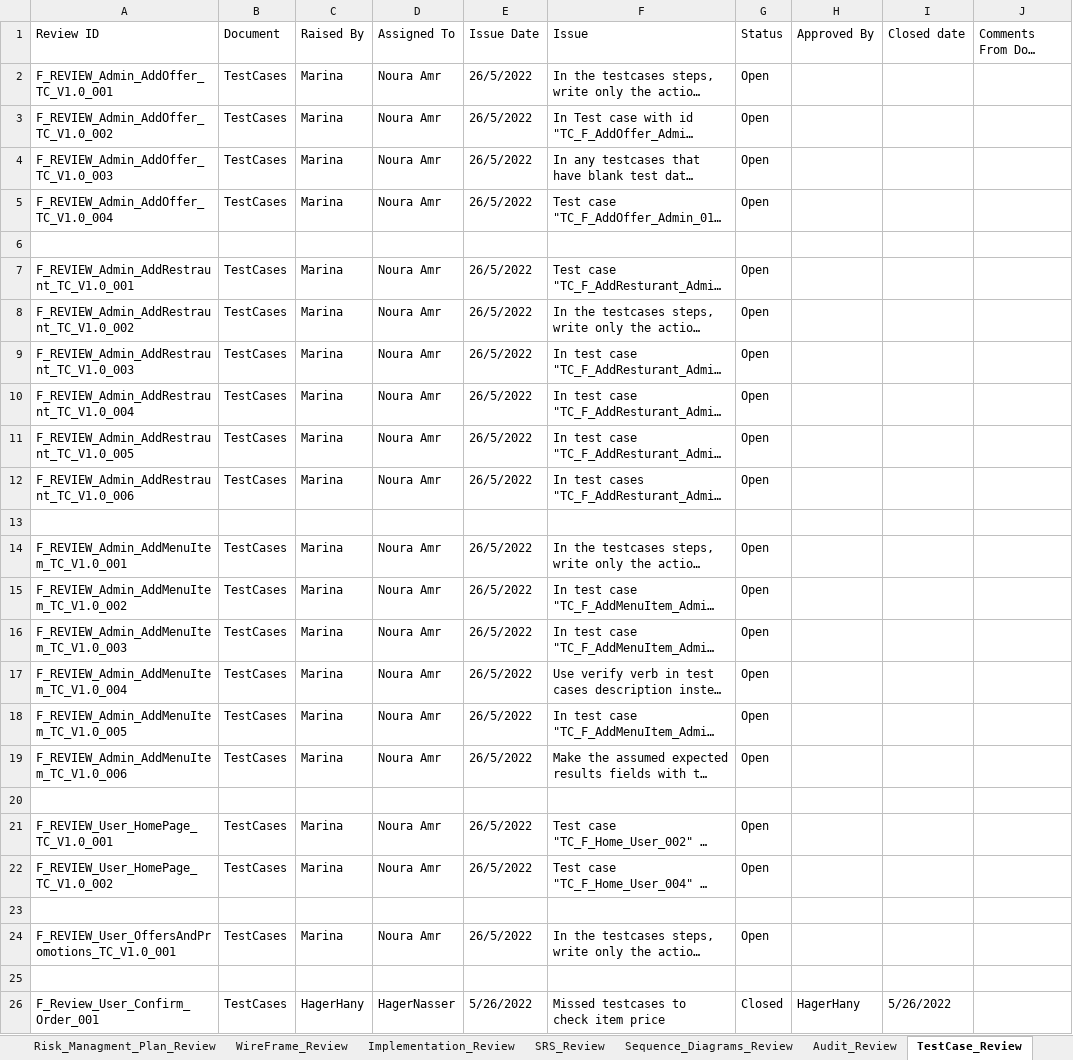
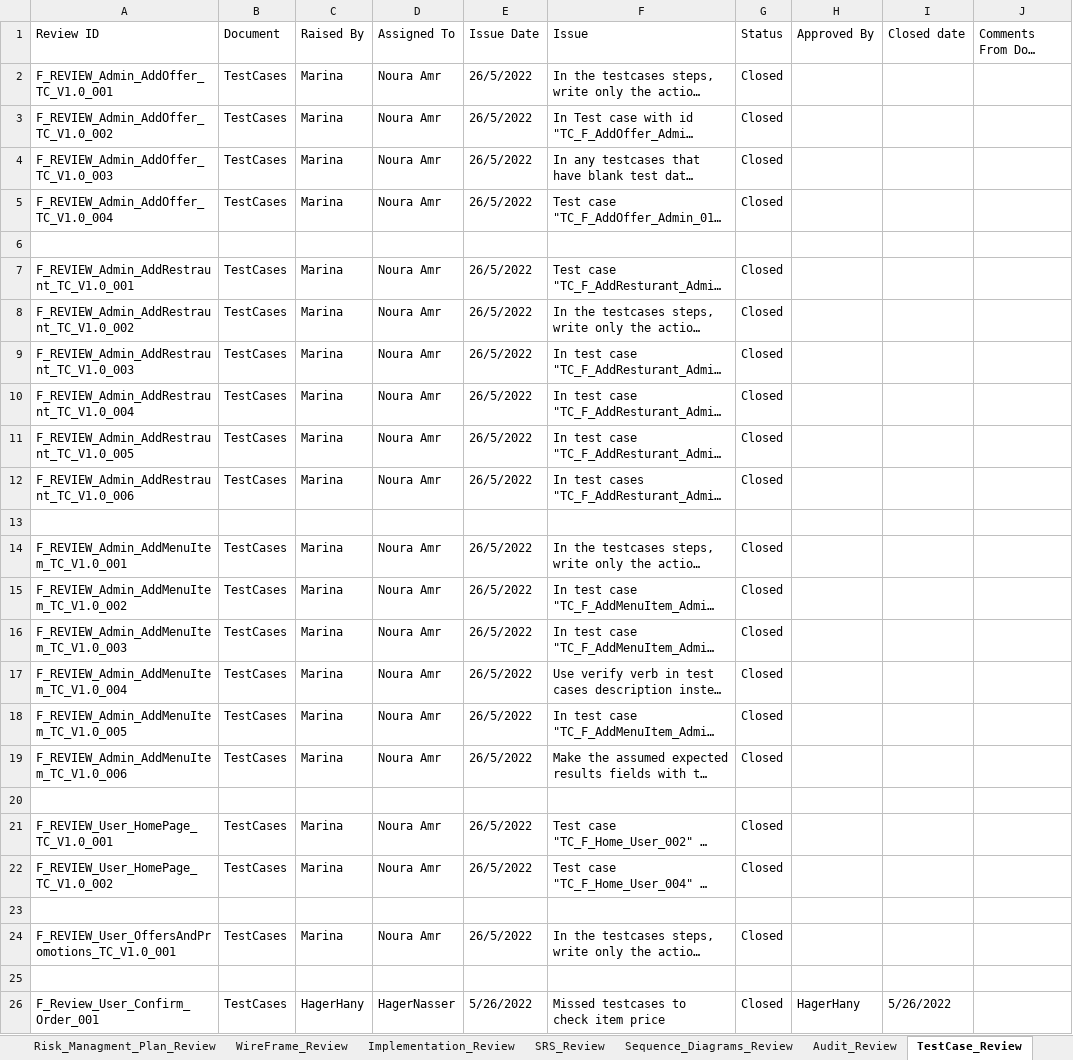
Before and after one commit to Aml-Nasser/QA_Foodies, an Excel workbook: Monitor and Control/F_Review.xlsx, sheet TestCase_Review, drawn as a sheet; only a part is shown; long unchanged cells end in …; values as stored, in another font and other column widths than the file's, no cell formats; conditional formats not drawn; the diff names each change by its address in the sheet, - before the commit and + after, or states it on an @@ line.

Commit message:
closed assigned reviews

```diff
--- a/Monitor and Control/F_Review.xlsx (sheet TestCase_Review)
+++ b/Monitor and Control/F_Review.xlsx (sheet TestCase_Review)
-G2:G5 (Status): Open
+G2:G5 (Status): Closed
-G7:G12 (Status): Open
+G7:G12 (Status): Closed
-G14:G19 (Status): Open
+G14:G19 (Status): Closed
-G21:G22 (Status): Open
+G21:G22 (Status): Closed
-G24 (Status): Open
+G24 (Status): Closed
```
Also changed, not shown: sheet Implementation_Review, other sheet tabs, cell formats, charts or pictures.
